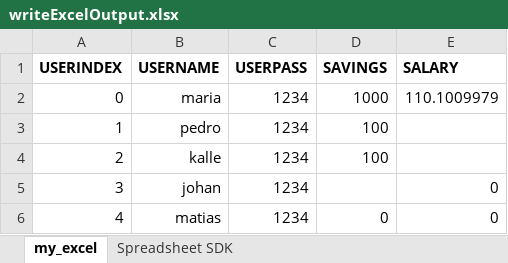
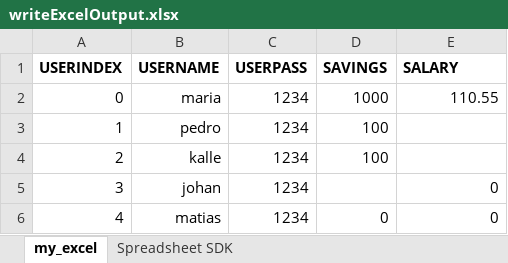
Before and after one commit to cecilia-coutinho/csharp-bank-project, an Excel workbook: BankProject/BankProject/bin/Debug/net6.0/writeExcelOutput.xlsx, sheet my_excel, drawn as a sheet; values as stored, in another font and other column widths than the file's, no borders; the diff names each change by its address in the sheet, - before the commit and + after, or states it on an @@ line.

```diff
--- a/BankProject/BankProject/bin/Debug/net6.0/writeExcelOutput.xlsx (sheet my_excel)
+++ b/BankProject/BankProject/bin/Debug/net6.0/writeExcelOutput.xlsx (sheet my_excel)
-E2 (SALARY): 110.1009979
+E2 (SALARY): 110.55
```
Also changed, not shown: BankProject/BankProject/writeExcelOutput.xlsx, 13 other files.
